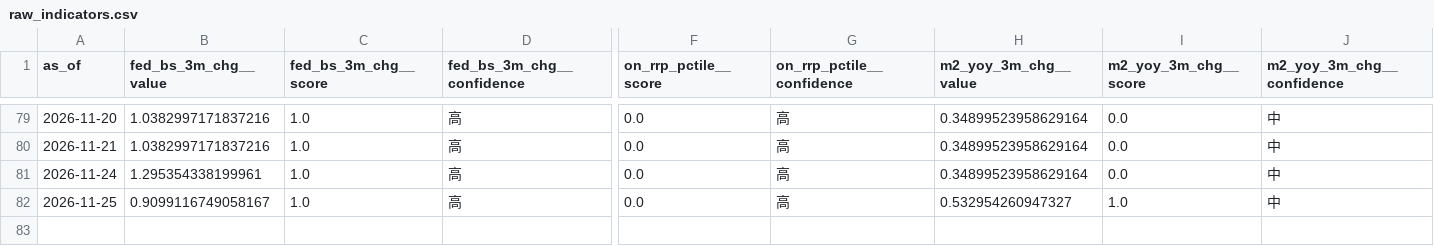
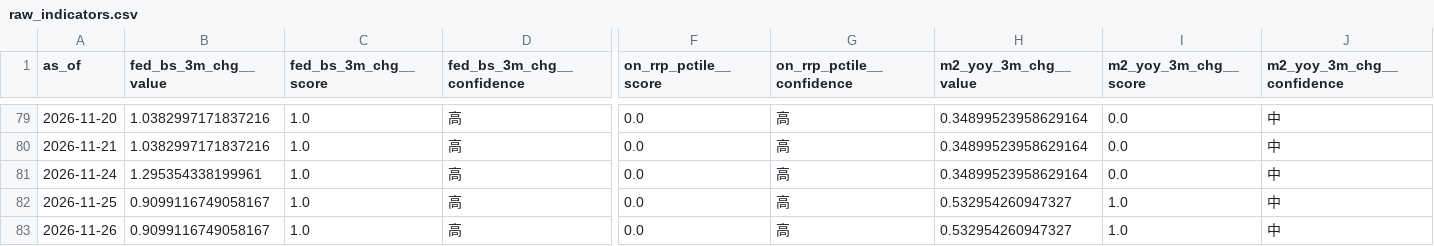
Before and after one commit to weiting1226/stock, a CSV file: docs/data/raw_indicators.csv, drawn as a sheet; only a part is shown, gaps mark what is left out; rows hold the shown columns only; the diff names each change by its address in the sheet, - before the commit and + after, or states it on an @@ line.

```diff
--- a/docs/data/raw_indicators.csv
+++ b/docs/data/raw_indicators.csv
+row 83: 2026-11-26 | 0.9099116749058167 | 1.0 | 高 | 0.0 | 高 | 0.532954260947327 | 1.0 | 中
```
Also changed, not shown: docs/data/etf_snapshots.csv, docs/data/scores_history.csv, 3 other files.
